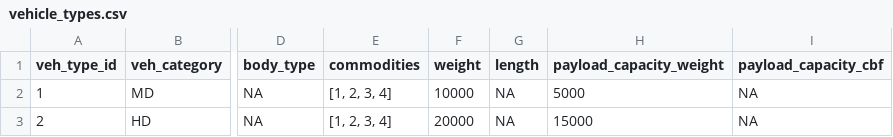
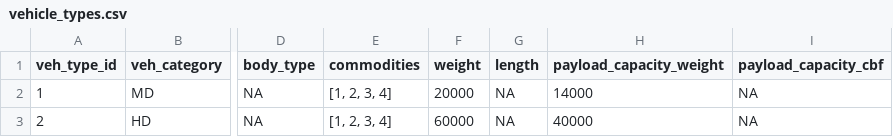
Before and after one commit to NREL/FRISM, a CSV file: input_file/vehicle_types.csv, drawn as a sheet; only a part is shown, gaps mark what is left out; the diff names each change by its address in the sheet, - before the commit and + after, or states it on an @@ line.

```diff
--- a/input_file/vehicle_types.csv
+++ b/input_file/vehicle_types.csv
-F2 (weight): 10000
+F2 (weight): 20000
-H2 (payload_capacity_weight): 5000
+H2 (payload_capacity_weight): 14000
-F3 (weight): 20000
+F3 (weight): 60000
-H3 (payload_capacity_weight): 15000
+H3 (payload_capacity_weight): 40000
```
Also changed, not shown: 2 other files.
